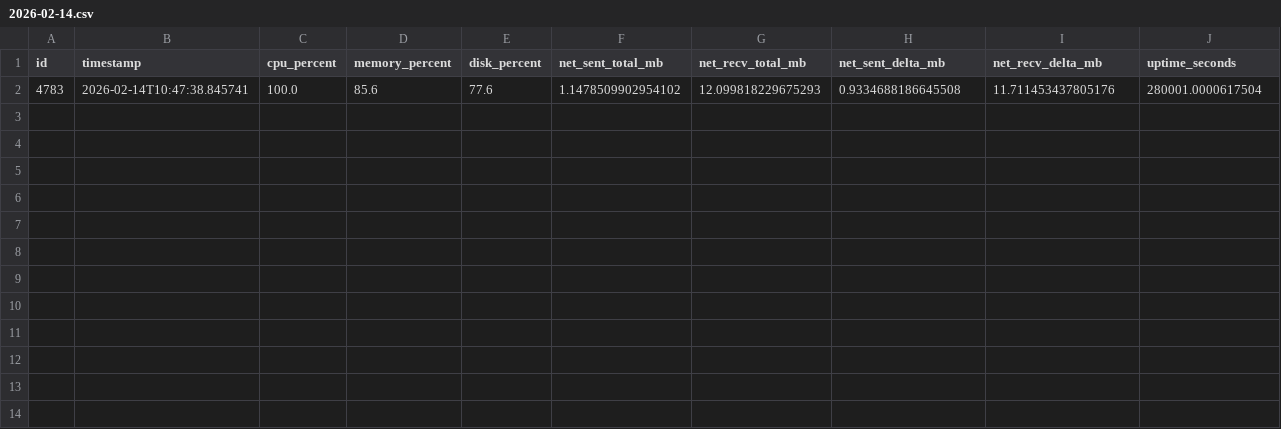
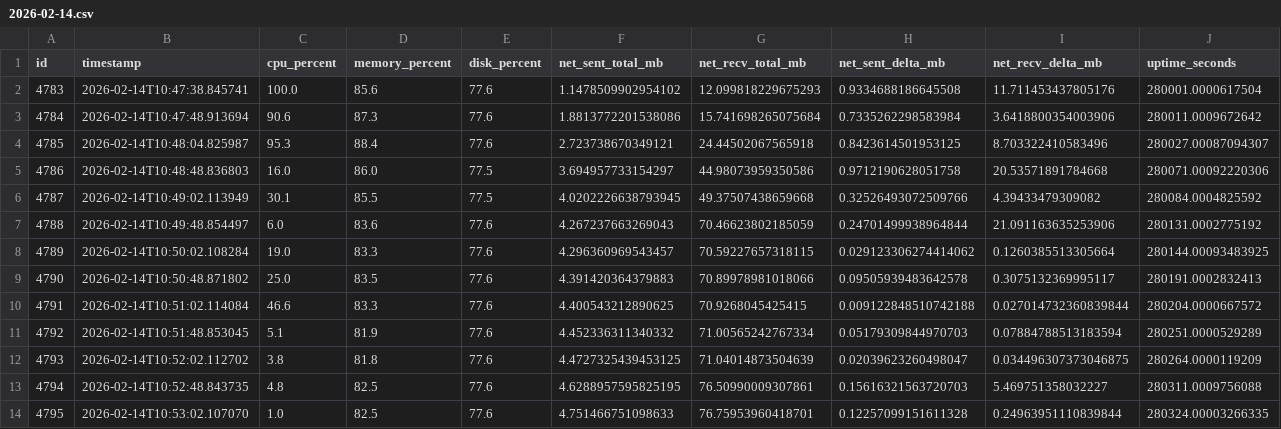
Before and after one commit to fernandes-s/System_performance_data_pipeline, a CSV file: daily_metrics/2026-02-14.csv, drawn as a sheet; the diff names each change by its address in the sheet, - before the commit and + after, or states it on an @@ line.

Commit message:
Automated backup: 2026-02-15 03:27:24 (adding data points).

```diff
--- a/daily_metrics/2026-02-14.csv
+++ b/daily_metrics/2026-02-14.csv
+row 3: 4784 | 2026-02-14T10:47:48.913694 | 90.6 | 87.3 | 77.6 | 1.8813772201538086 | 15.741698265075684 | 0.7335262298583984 | 3.6418800354003906 | 280011.0009672642
+row 4: 4785 | 2026-02-14T10:48:04.825987 | 95.3 | 88.4 | 77.6 | 2.723738670349121 | 24.44502067565918 | 0.8423614501953125 | 8.703322410583496 | 280027.00087094307
+row 5: 4786 | 2026-02-14T10:48:48.836803 | 16.0 | 86.0 | 77.5 | 3.694957733154297 | 44.98073959350586 | 0.9712190628051758 | 20.53571891784668 | 280071.00092220306
+row 6: 4787 | 2026-02-14T10:49:02.113949 | 30.1 | 85.5 | 77.5 | 4.0202226638793945 | 49.37507438659668 | 0.32526493072509766 | 4.39433479309082 | 280084.0004825592
+row 7: 4788 | 2026-02-14T10:49:48.854497 | 6.0 | 83.6 | 77.6 | 4.267237663269043 | 70.46623802185059 | 0.24701499938964844 | 21.091163635253906 | 280131.0002775192
+row 8: 4789 | 2026-02-14T10:50:02.108284 | 19.0 | 83.3 | 77.6 | 4.296360969543457 | 70.59227657318115 | 0.029123306274414062 | 0.1260385513305664 | 280144.00093483925
+row 9: 4790 | 2026-02-14T10:50:48.871802 | 25.0 | 83.5 | 77.6 | 4.391420364379883 | 70.89978981018066 | 0.09505939483642578 | 0.3075132369995117 | 280191.0002832413
+row 10: 4791 | 2026-02-14T10:51:02.114084 | 46.6 | 83.3 | 77.6 | 4.400543212890625 | 70.9268045425415 | 0.009122848510742188 | 0.027014732360839844 | 280204.0000667572
+row 11: 4792 | 2026-02-14T10:51:48.853045 | 5.1 | 81.9 | 77.6 | 4.452336311340332 | 71.00565242767334 | 0.05179309844970703 | 0.07884788513183594 | 280251.0000529289
+row 12: 4793 | 2026-02-14T10:52:02.112702 | 3.8 | 81.8 | 77.6 | 4.4727325439453125 | 71.04014873504639 | 0.02039623260498047 | 0.034496307373046875 | 280264.0000119209
+row 13: 4794 | 2026-02-14T10:52:48.843735 | 4.8 | 82.5 | 77.6 | 4.6288957595825195 | 76.50990009307861 | 0.15616321563720703 | 5.469751358032227 | 280311.0009756088
+row 14: 4795 | 2026-02-14T10:53:02.107070 | 1.0 | 82.5 | 77.6 | 4.751466751098633 | 76.75953960418701 | 0.12257099151611328 | 0.24963951110839844 | 280324.00003266335
```
Also changed, not shown: 1 other file.
